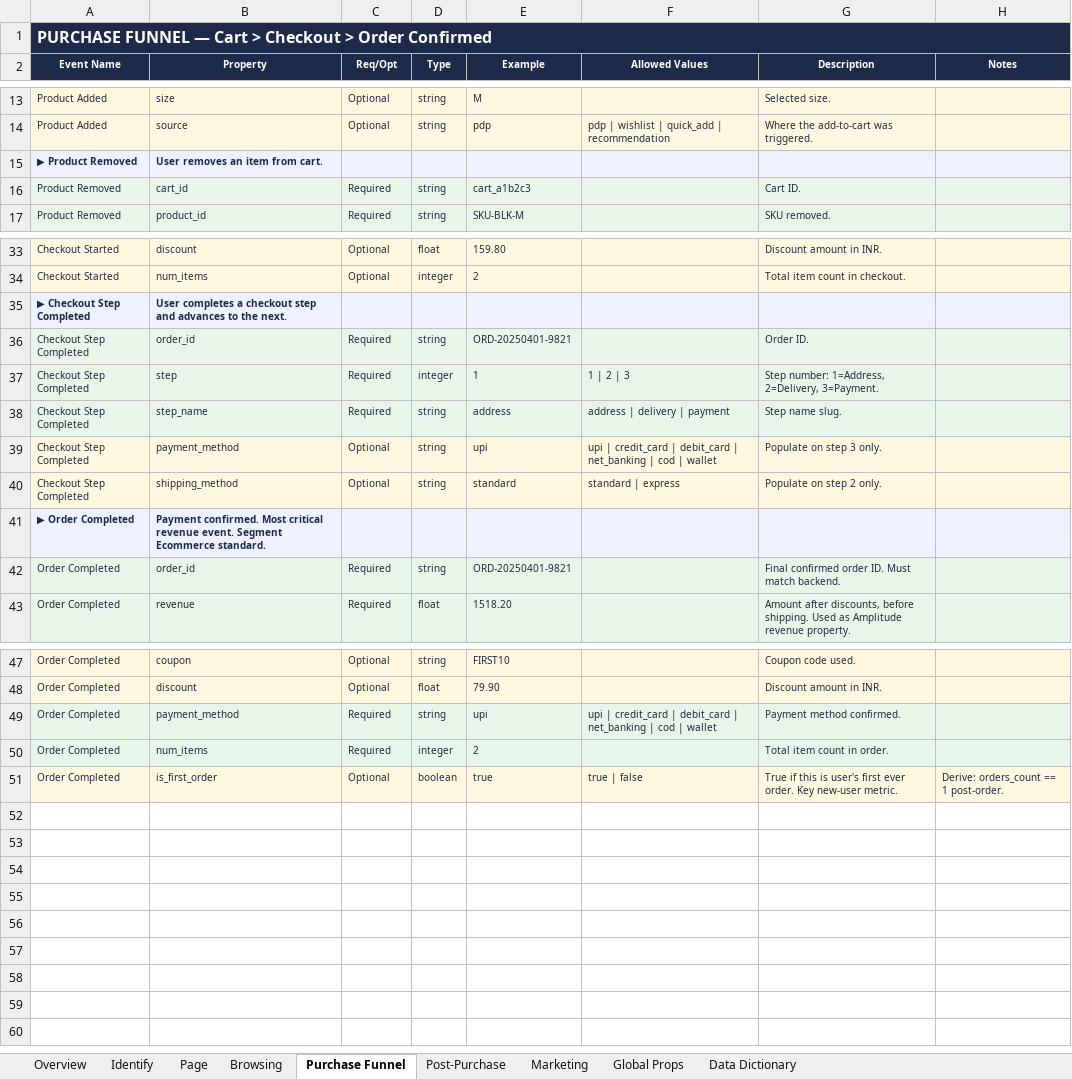
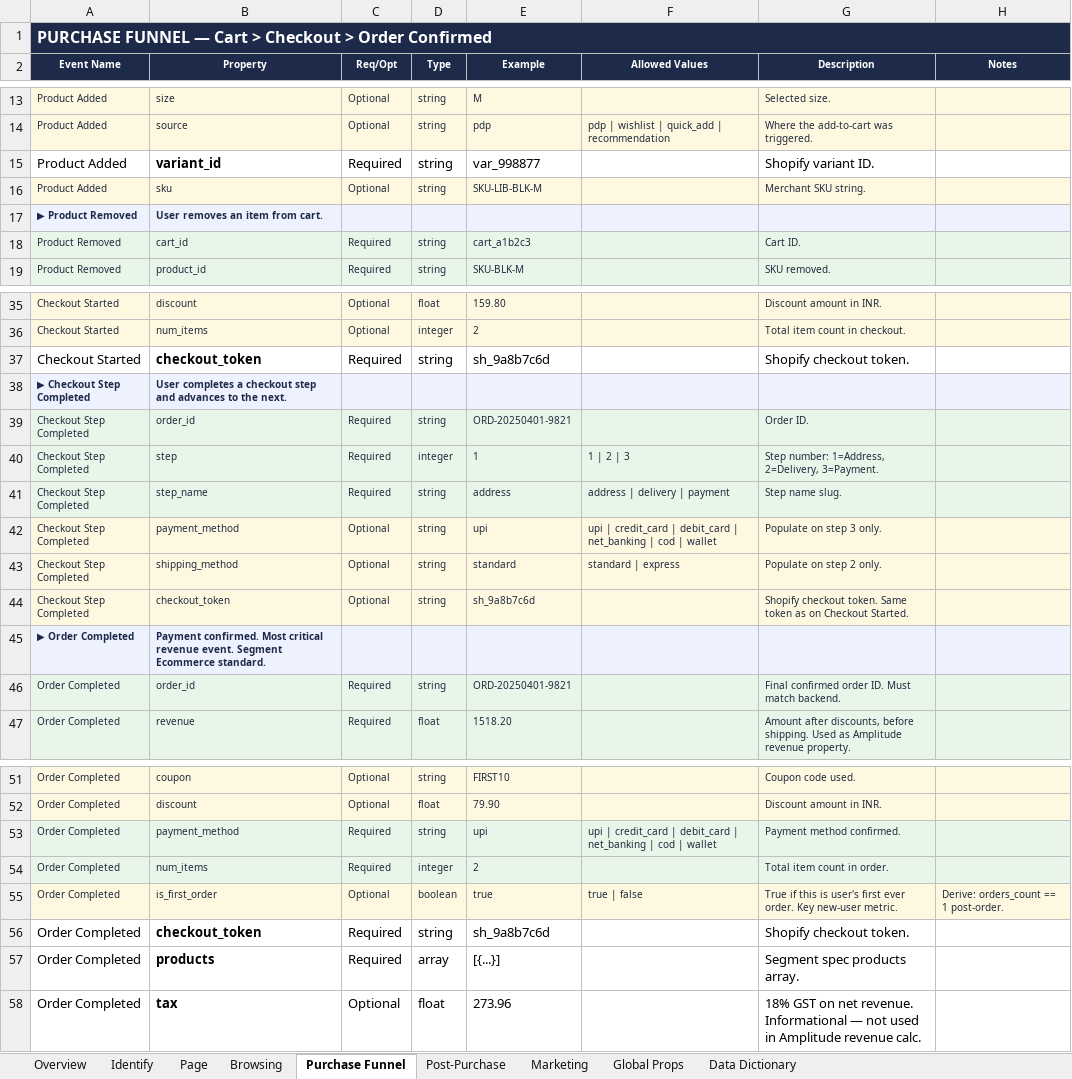
Before and after one commit to ananyavj/tracking_plan_v3, an Excel workbook: tracking_plan.xlsx, sheet Purchase Funnel, drawn as a sheet; only a part is shown, gaps mark what is left out; values as stored, in another font and other column widths than the file's, no borders; the diff names each change by its address in the sheet, - before the commit and + after, or states it on an @@ line.

Commit message:
Refine core audit engine and prepare production-ready scheduler architecture

```diff
--- a/tracking_plan.xlsx (sheet Purchase Funnel)
+++ b/tracking_plan.xlsx (sheet Purchase Funnel)
+row 15: Product Added | variant_id | Required | string | var_998877 |  | Shopify variant ID.
+row 16: Product Added | sku | Optional | string | SKU-LIB-BLK-M |  | Merchant SKU string.
+row 37: Checkout Started | checkout_token | Required | string | sh_9a8b7c6d |  | Shopify checkout token.
+row 44: Checkout Step Completed | checkout_token | Optional | string | sh_9a8b7c6d |  | Shopify checkout token. Same token as on Checkout Started.
+row 56: Order Completed | checkout_token | Required | string | sh_9a8b7c6d |  | Shopify checkout token.
+row 57: Order Completed | products | Required | array | [{...}] |  | Segment spec products array.
+row 58: Order Completed | tax | Optional | float | 273.96 |  | 18% GST on net revenue. Informational — not used in Amplitude revenue calc.
```
Also changed, not shown: sheet Browsing, sheet Global Props, 22 other files.
